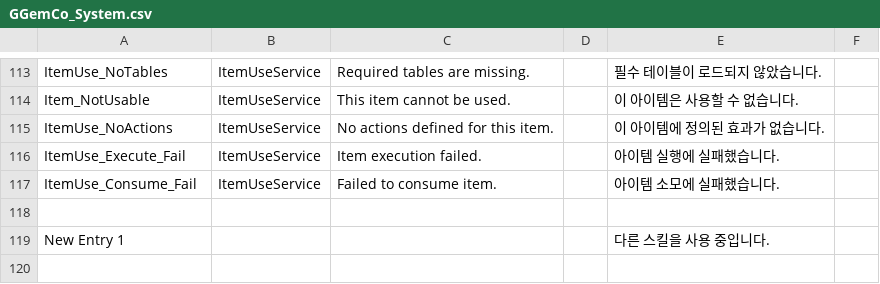
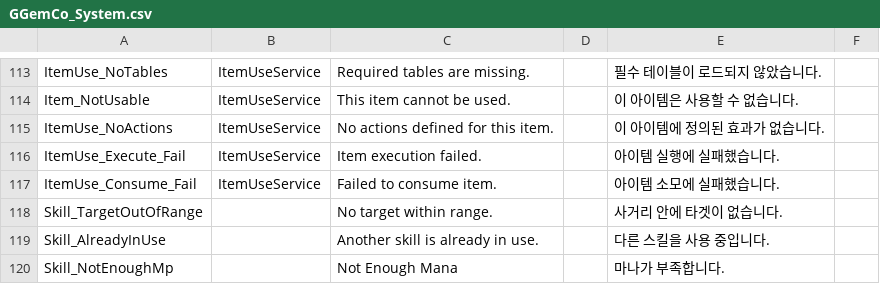
Before and after one commit to GGemCo/unity-package-2d-core, a CSV file: Samples~/Localization/Csv/GGemCo_System.csv, drawn as a sheet; only a part is shown, gaps mark what is left out; removed rows and columns are numbered as before the commit, all else as after; the diff names each change by its address in the sheet, - before the commit and + after, or states it on an @@ line.

Commit message:
feat(skill): 스킬 MP 비용 시스템 추가
한글 설명:
- TableSkill에 NeedMp 컬럼 추가 (0이면 무비용, 1 이상이면 MP 필요)
- RuntimeSkillDefinition에 NeedMp 필드 추가 및 테이블 값 매핑
- PlayerSkillDriverAdapter에서 스킬 사용 전 MP 충분 여부 검사 로직 추가
- 스킬 실행 성공 시에만 MP 차감하도록 처리
- SkillUseFailReason에 InsufficientMp 추가
- UIWindowQuickSlot에서 MP 부족 시 메시지 출력 처리 (Skill_NotEnoughMp)
- CreateSkillWindow에서 NeedMp 음수 입력 방지 보정 추가
- 몬스터 스킬은 기존과 동일하게 MP 비용 없이 동작하도록 유지

English description:
- Added NeedMp column to TableSkill (0 = no cost, >0 requires MP)
- Extended RuntimeSkillDefinition to include NeedMp
- Added MP validation before skill execution in PlayerSkillDriverAdapter
- Ensured MP is consumed only after successful skill execution
- Added InsufficientMp to SkillUseFailReason
- Added MP shortage feedback in UIWindowQuickSlot (Skill_NotEnoughMp)
- Prevented negative NeedMp input in CreateSkillWindow editor
- Kept monster skills unchanged (no MP cost)

```diff
--- a/Samples~/Localization/Csv/GGemCo_System.csv
+++ b/Samples~/Localization/Csv/GGemCo_System.csv
-row 118: (empty)
+row 118: Skill_TargetOutOfRange |  | No target within range. |  | 사거리 안에 타겟이 없습니다.
-row 119: New Entry 1 |  |  |  | 다른 스킬을 사용 중입니다.
+row 119: Skill_AlreadyInUse |  | Another skill is already in use. |  | 다른 스킬을 사용 중입니다.
+row 120: Skill_NotEnoughMp |  | Not Enough Mana |  | 마나가 부족합니다.
```
Also changed, not shown: 5 other files.
